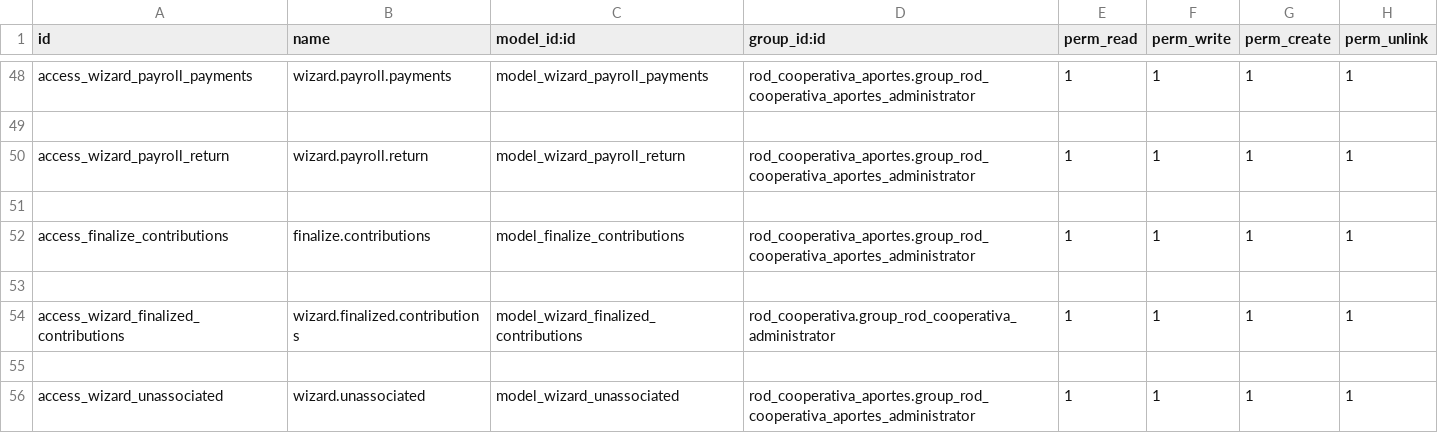
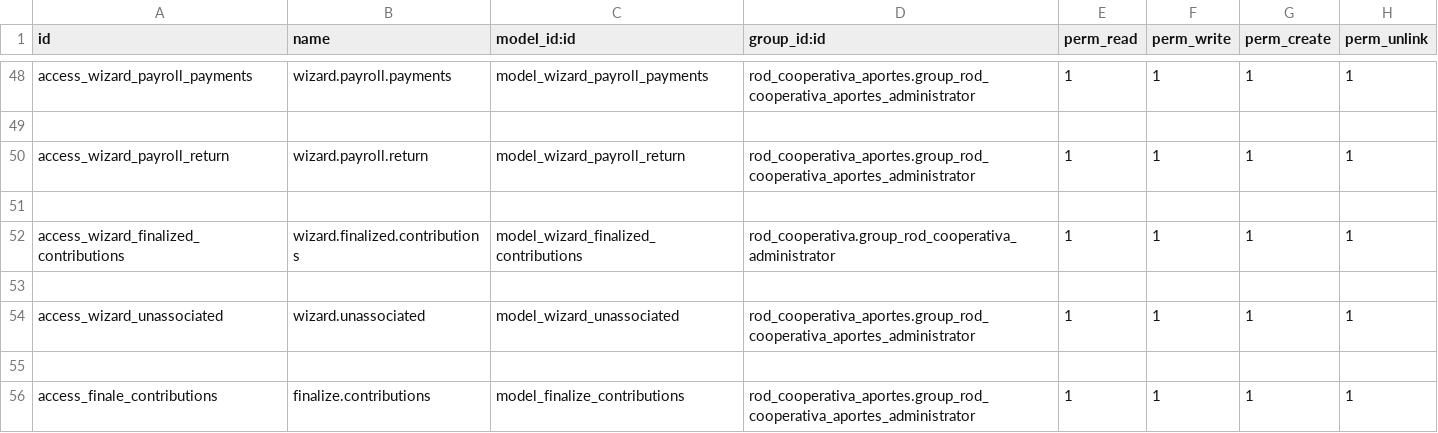
Before and after one commit to k1llRod/rod_cooperativa_aportes, a CSV file: security/ir.model.access.csv, drawn as a sheet; only a part is shown, gaps mark what is left out; removed rows and columns are numbered as before the commit, all else as after; the diff names each change by its address in the sheet, - before the commit and + after, or states it on an @@ line.

```diff
--- a/security/ir.model.access.csv
+++ b/security/ir.model.access.csv
-row 52: access_finalize_contributions | finalize.contributions | model_finalize_contributions | rod_cooperativa_aportes.group_rod_cooperativa_aportes_administrator | 1 | 1 | 1 | 1
-row 53: (empty)
+row 55: (empty)
+row 56: access_finale_contributions | finalize.contributions | model_finalize_contributions | rod_cooperativa_aportes.group_rod_cooperativa_aportes_administrator | 1 | 1 | 1 | 1
```
Also changed, not shown: 6 other files.
